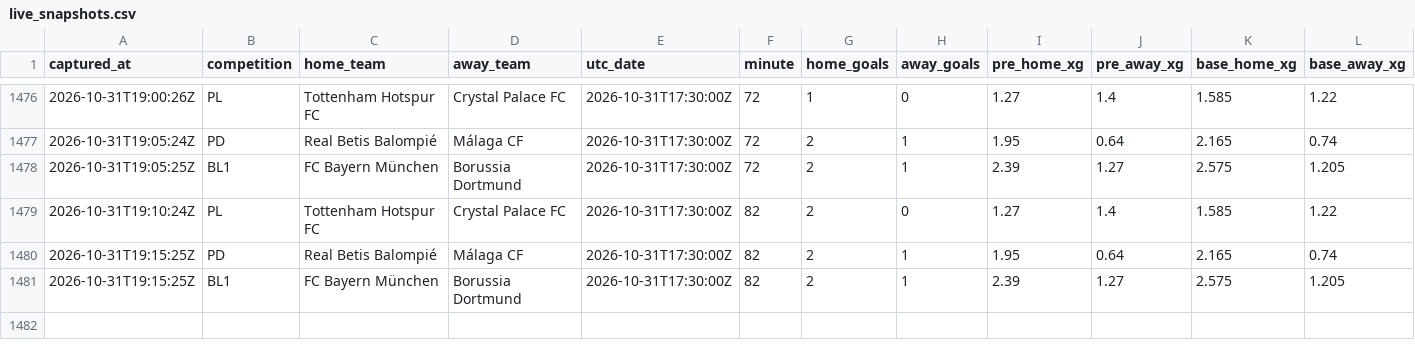
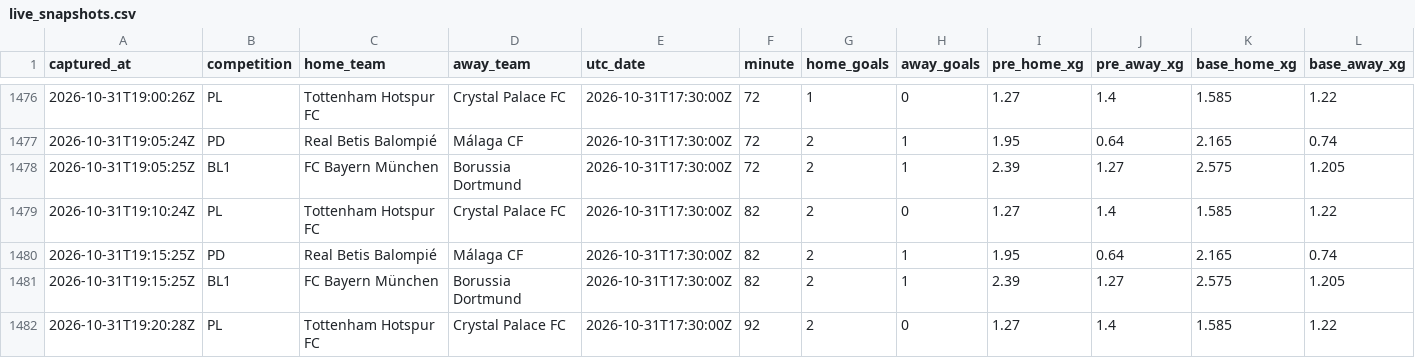
Before and after one commit to ecastc2607-cmd/football_prediction, a CSV file: data/tracking/live_snapshots.csv, drawn as a sheet; only a part is shown, gaps mark what is left out; rows hold the shown columns only; the diff names each change by its address in the sheet, - before the commit and + after, or states it on an @@ line.

```diff
--- a/data/tracking/live_snapshots.csv
+++ b/data/tracking/live_snapshots.csv
+row 1482: 2026-10-31T19:20:28Z | PL | Tottenham Hotspur FC | Crystal Palace FC | 2026-10-31T17:30:00Z | 92 | 2 | 0 | 1.27 | 1.4 | 1.585 | 1.22
```
Also changed, not shown: data/tracking/live_odds_snapshots.csv, 1 other file.
